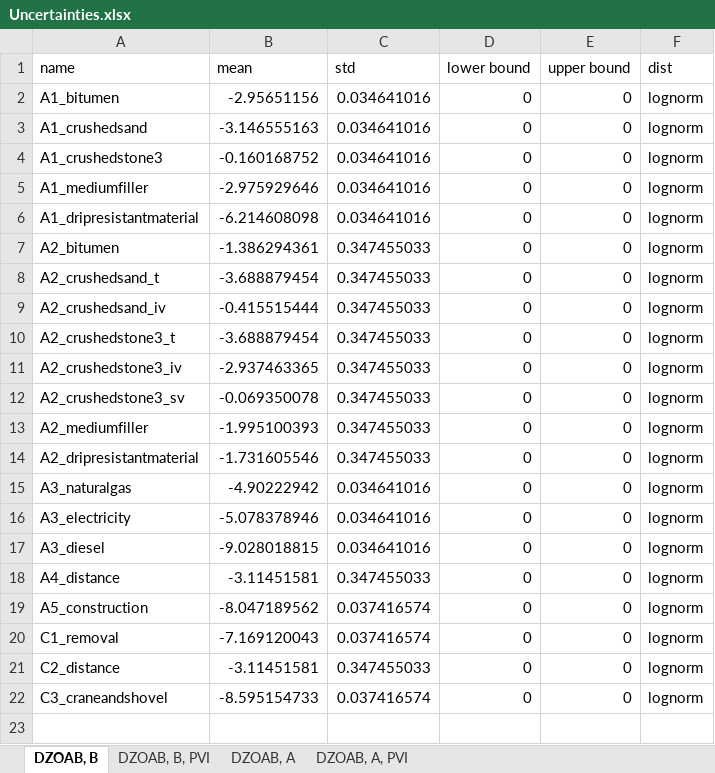
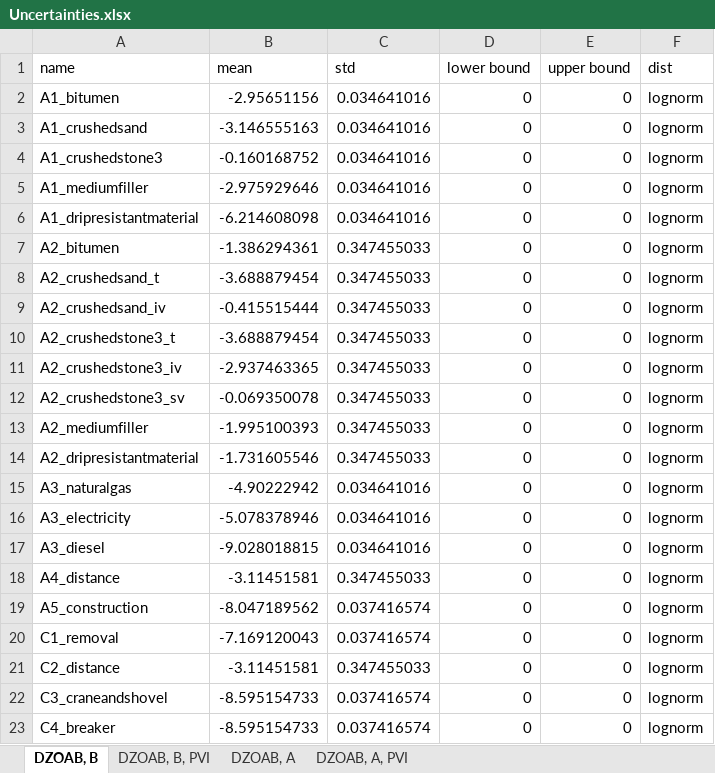
Before and after one commit to andreavargasf/ua_pmlca, an Excel workbook: notebooks/Uncertainties.xlsx, sheet DZOAB, B, drawn as a sheet; values as stored, in another font and other column widths than the file's, no borders; the diff names each change by its address in the sheet, - before the commit and + after, or states it on an @@ line.

```diff
--- a/notebooks/Uncertainties.xlsx (sheet DZOAB, B)
+++ b/notebooks/Uncertainties.xlsx (sheet DZOAB, B)
+row 23: C4_breaker | -8.595154733 | 0.037416574 | 0 | 0 | lognorm
```
Also changed, not shown: sheet DZOAB, A, sheet DZOAB, B, PVI, sheet DZOAB, A, PVI, 4 other files.
